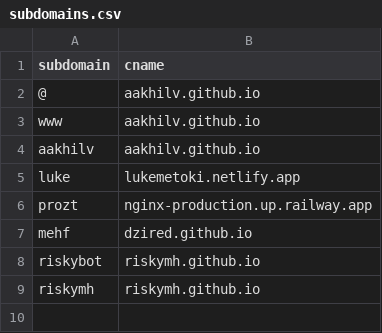
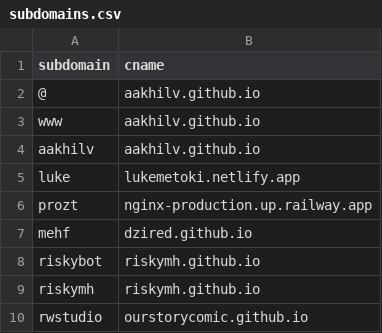
Before and after one commit to aakhilv/runs-on.tech, a CSV file: subdomains.csv, drawn as a sheet.

Commit message:
Update subdomains.csv

```diff
--- a/subdomains.csv
+++ b/subdomains.csv
@@ -9 +9,2 @@ riskybot,riskymh.github.io
 riskymh,riskymh.github.io
+rwstudio,ourstorycomic.github.io
```
